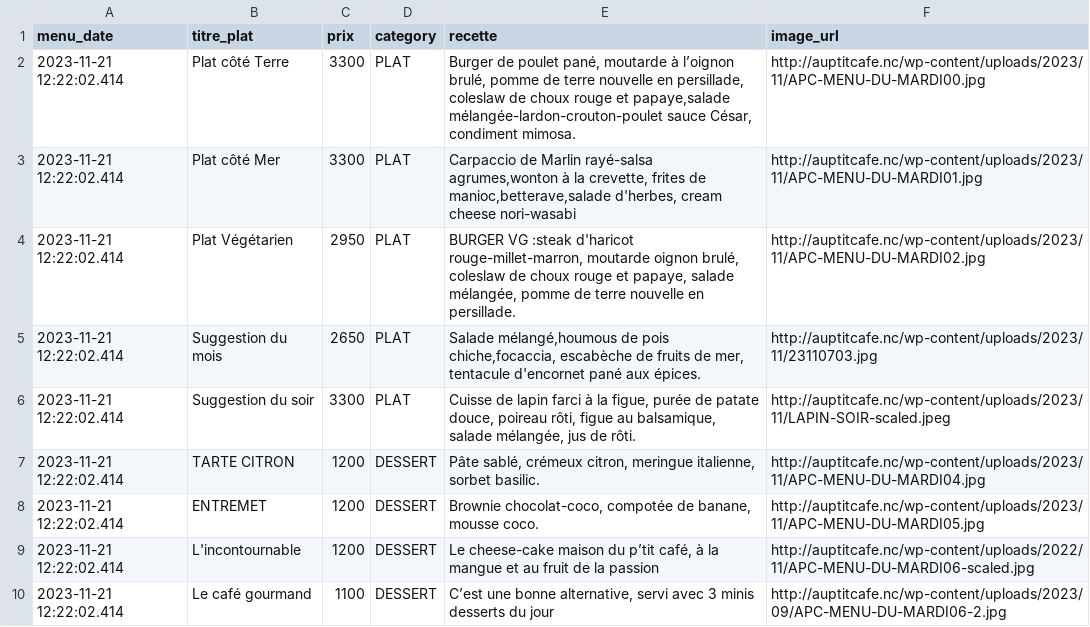
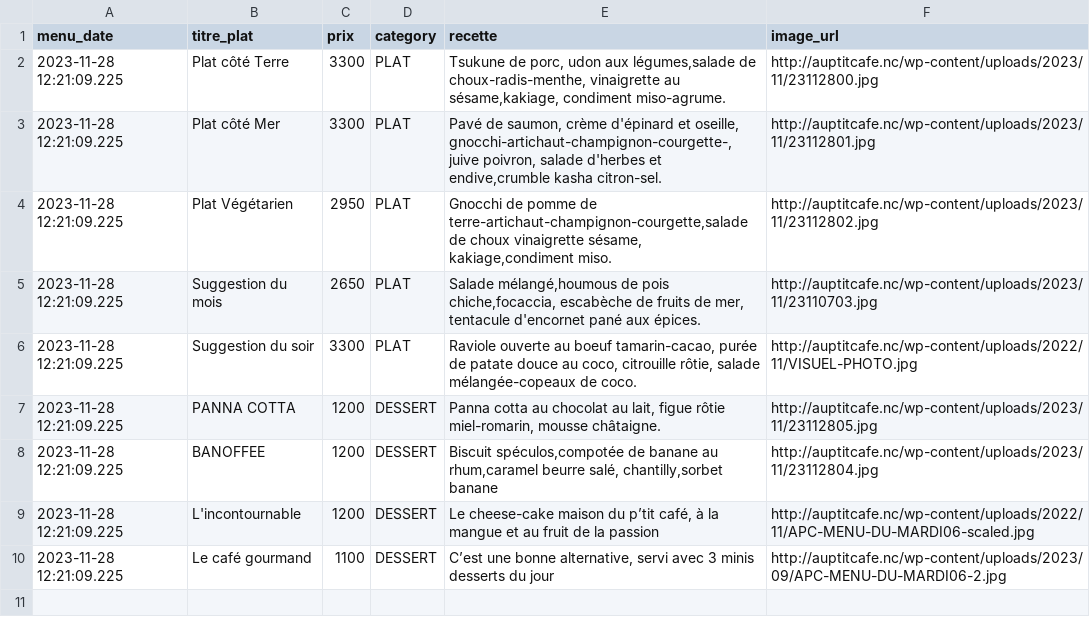
Before and after one commit to adriens/auptitcafe-data, a CSV file: data/current_menus.csv, drawn as a sheet.

```diff
--- a/data/current_menus.csv
+++ b/data/current_menus.csv
@@ -1,10 +1,10 @@
 menu_date,titre_plat,prix,category,recette,image_url
-2023-11-21 12:22:02.414,Plat côté Terre,3300,PLAT,"Burger de poulet pané, moutarde à l’oignon brulé, pomme de terre nouvelle en persillade, coleslaw de choux rouge et papaye,salade mélangée-lardon-crouton-poulet sauce César, condiment mimosa.",http://auptitcafe.nc/wp-content/uploads/2023/11/APC-MENU-DU-MARDI00.jpg
-2023-11-21 12:22:02.414,Plat côté Mer,3300,PLAT,"Carpaccio de Marlin rayé-salsa agrumes,wonton à la crevette, frites de manioc,betterave,salade d'herbes, cream cheese nori-wasabi",http://auptitcafe.nc/wp-content/uploads/2023/11/APC-MENU-DU-MARDI01.jpg
-2023-11-21 12:22:02.414,Plat Végétarien,2950,PLAT,"BURGER VG :steak d'haricot rouge-millet-marron, moutarde oignon brulé, coleslaw de choux rouge et papaye, salade mélangée, pomme de terre nouvelle en persillade.",http://auptitcafe.nc/wp-content/uploads/2023/11/APC-MENU-DU-MARDI02.jpg
-2023-11-21 12:22:02.414,Suggestion du mois,2650,PLAT,"Salade mélangé,houmous de pois chiche,focaccia, escabèche de fruits de mer, tentacule d'encornet pané aux épices.",http://auptitcafe.nc/wp-content/uploads/2023/11/23110703.jpg
-2023-11-21 12:22:02.414,Suggestion du soir,3300,PLAT,"Cuisse de lapin farci à la figue, purée de patate douce, poireau rôti, figue au balsamique, salade mélangée, jus de rôti.",http://auptitcafe.nc/wp-content/uploads/2023/11/LAPIN-SOIR-scaled.jpeg
-2023-11-21 12:22:02.414,TARTE CITRON,1200,DESSERT,"Pâte sablé, crémeux citron, meringue italienne, sorbet basilic.",http://auptitcafe.nc/wp-content/uploads/2023/11/APC-MENU-DU-MARDI04.jpg
-2023-11-21 12:22:02.414,ENTREMET,1200,DESSERT,"Brownie chocolat-coco, compotée de banane, mousse coco.",http://auptitcafe.nc/wp-content/uploads/2023/11/APC-MENU-DU-MARDI05.jpg
-2023-11-21 12:22:02.414,L'incontournable,1200,DESSERT,"Le cheese-cake maison du p’tit café, à la mangue et au fruit de la passion",http://auptitcafe.nc/wp-content/uploads/2022/11/APC-MENU-DU-MARDI06-scaled.jpg
-2023-11-21 12:22:02.414,Le café gourmand,1100,DESSERT,"C’est une bonne alternative, servi avec 3 minis desserts du jour",http://auptitcafe.nc/wp-content/uploads/2023/09/APC-MENU-DU-MARDI06-2.jpg
+2023-11-28 12:21:09.225,Plat côté Terre,3300,PLAT,"Tsukune de porc, udon aux légumes,salade de choux-radis-menthe, vinaigrette au sésame,kakiage, condiment miso-agrume.",http://auptitcafe.nc/wp-content/uploads/2023/11/23112800.jpg
+2023-11-28 12:21:09.225,Plat côté Mer,3300,PLAT,"Pavé de saumon, crème d'épinard et oseille, gnocchi-artichaut-champignon-courgette-, juive poivron, salade d'herbes et endive,crumble kasha citron-sel.",http://auptitcafe.nc/wp-content/uploads/2023/11/23112801.jpg
+2023-11-28 12:21:09.225,Plat Végétarien,2950,PLAT,"Gnocchi de pomme de terre-artichaut-champignon-courgette,salade de choux vinaigrette sésame, kakiage,condiment miso.",http://auptitcafe.nc/wp-content/uploads/2023/11/23112802.jpg
+2023-11-28 12:21:09.225,Suggestion du mois,2650,PLAT,"Salade mélangé,houmous de pois chiche,focaccia, escabèche de fruits de mer, tentacule d'encornet pané aux épices.",http://auptitcafe.nc/wp-content/uploads/2023/11/23110703.jpg
+2023-11-28 12:21:09.225,Suggestion du soir,3300,PLAT,"Raviole ouverte au boeuf tamarin-cacao, purée de patate douce au coco, citrouille rôtie, salade mélangée-copeaux de coco.",http://auptitcafe.nc/wp-content/uploads/2022/11/VISUEL-PHOTO.jpg
+2023-11-28 12:21:09.225,PANNA COTTA,1200,DESSERT,"Panna cotta au chocolat au lait, figue rôtie miel-romarin, mousse châtaigne.",http://auptitcafe.nc/wp-content/uploads/2023/11/23112805.jpg
+2023-11-28 12:21:09.225,BANOFFEE,1200,DESSERT,"Biscuit spéculos,compotée de banane au rhum,caramel beurre salé, chantilly,sorbet banane",http://auptitcafe.nc/wp-content/uploads/2023/11/23112804.jpg
+2023-11-28 12:21:09.225,L'incontournable,1200,DESSERT,"Le cheese-cake maison du p’tit café, à la mangue et au fruit de la passion",http://auptitcafe.nc/wp-content/uploads/2022/11/APC-MENU-DU-MARDI06-scaled.jpg
+2023-11-28 12:21:09.225,Le café gourmand,1100,DESSERT,"C’est une bonne alternative, servi avec 3 minis desserts du jour",http://auptitcafe.nc/wp-content/uploads/2023/09/APC-MENU-DU-MARDI06-2.jpg
```
Also changed, not shown: data/current_menus_headers.csv, data/menus_hist.csv.
